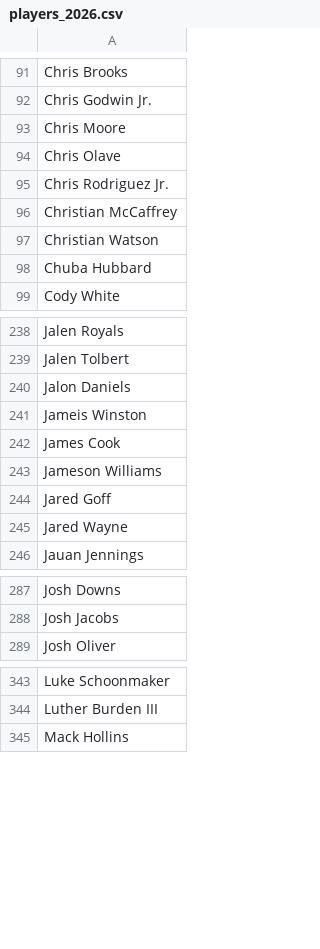
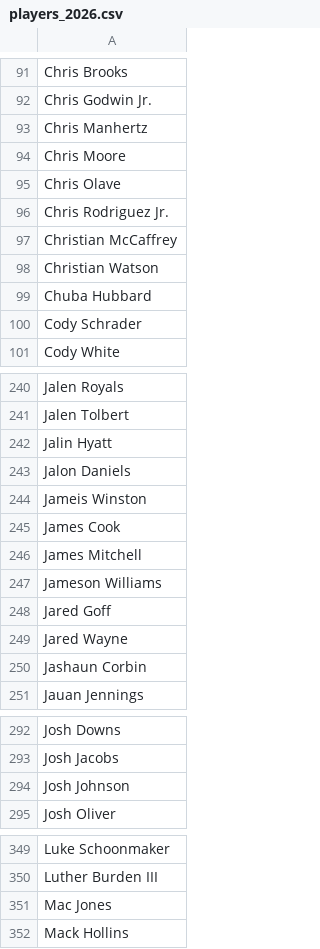
Before and after one commit to toshikokasen/pick3-results, a CSV file: players_2026.csv, drawn as a sheet; only a part is shown, gaps mark what is left out; the diff covers the shown part only; the diff names each change by its address in the sheet, - before the commit and + after, or states it on an @@ line.

```diff
--- a/players_2026.csv
+++ b/players_2026.csv
+row 93: Chris Manhertz
+row 100: Cody Schrader
+row 242: Jalin Hyatt
+row 246: James Mitchell
+row 250: Jashaun Corbin
+row 294: Josh Johnson
+row 351: Mac Jones
```
Also changed, not shown: 4 added rows elsewhere in this file.
